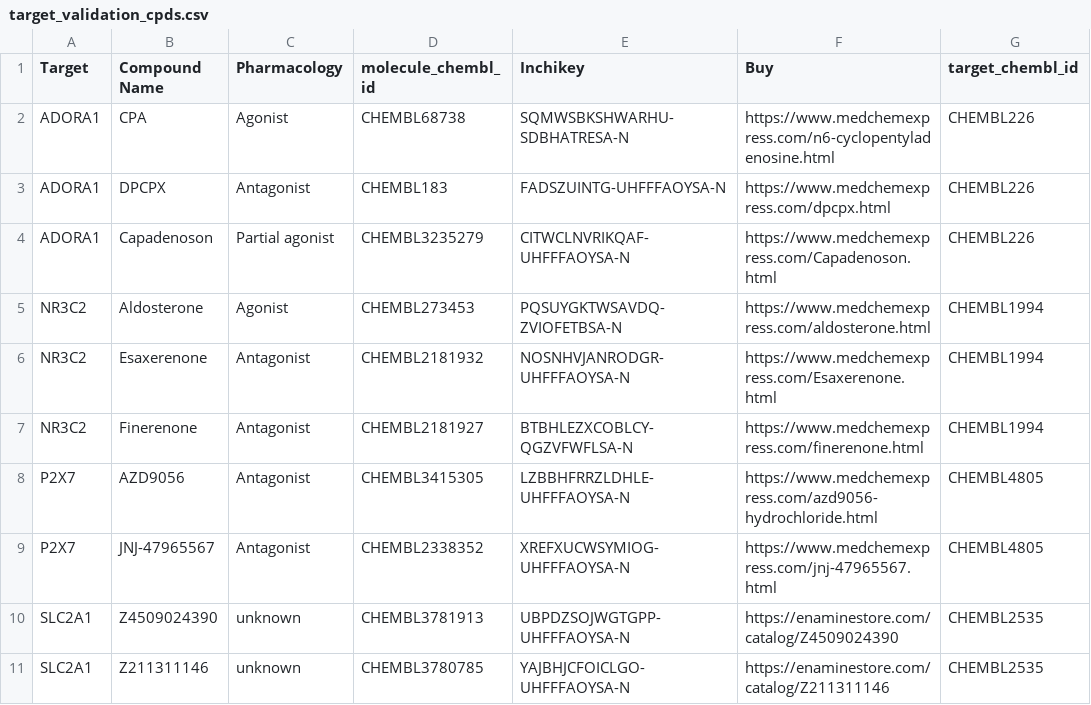
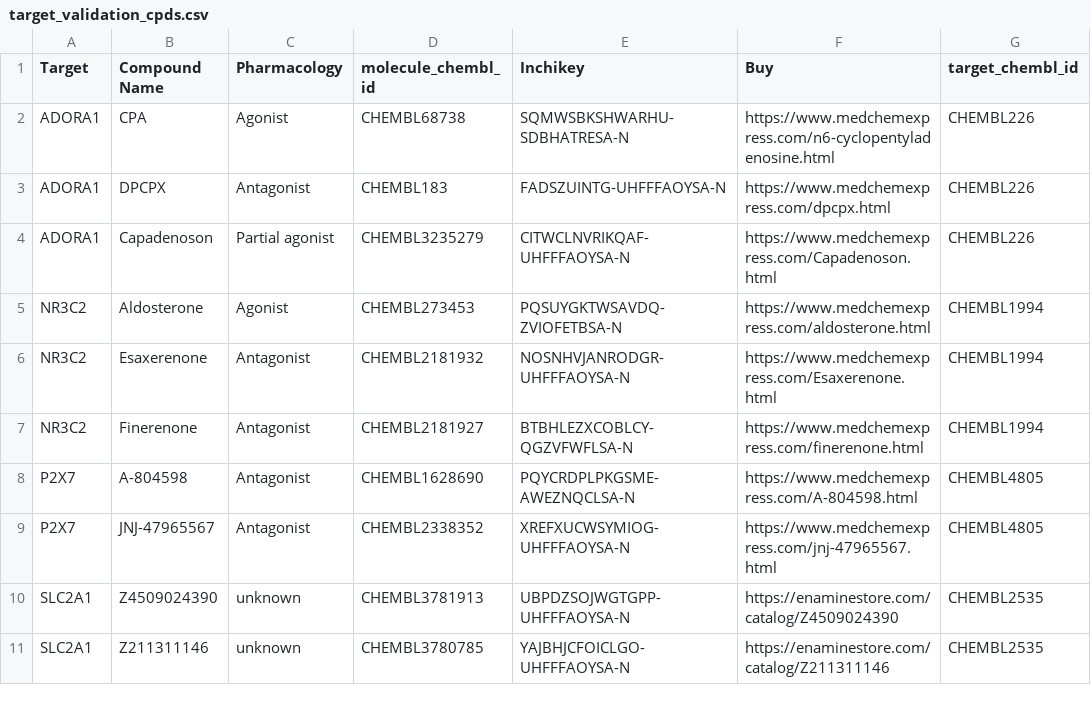
Before and after one commit to CDDLeiden/cyst-to-target-and-back, a CSV file: data/target_validation/compound_data/target_validation_cpds.csv, drawn as a sheet.

Commit message:
correct validation compounds for p2x7

```diff
--- a/data/target_validation/compound_data/target_validation_cpds.csv
+++ b/data/target_validation/compound_data/target_validation_cpds.csv
@@ -7,3 +7,3 @@ NR3C2;Esaxerenone;Antagonist;CHEMBL2181932;NOSNHVJANRODGR-UHFFFAOYSA-N;https://w
 NR3C2;Finerenone;Antagonist;CHEMBL2181927;BTBHLEZXCOBLCY-QGZVFWFLSA-N;https://www.medchemexpress.com/finerenone.html;CHEMBL1994
-P2X7;AZD9056;Antagonist;CHEMBL3415305;LZBBHFRRZLDHLE-UHFFFAOYSA-N;https://www.medchemexpress.com/azd9056-hydrochloride.html;CHEMBL4805
+P2X7;A-804598;Antagonist;CHEMBL1628690;PQYCRDPLPKGSME-AWEZNQCLSA-N;https://www.medchemexpress.com/A-804598.html;CHEMBL4805
 P2X7;JNJ-47965567;Antagonist;CHEMBL2338352;XREFXUCWSYMIOG-UHFFFAOYSA-N;https://www.medchemexpress.com/jnj-47965567.html;CHEMBL4805
```
Also changed, not shown: 6 other files.
